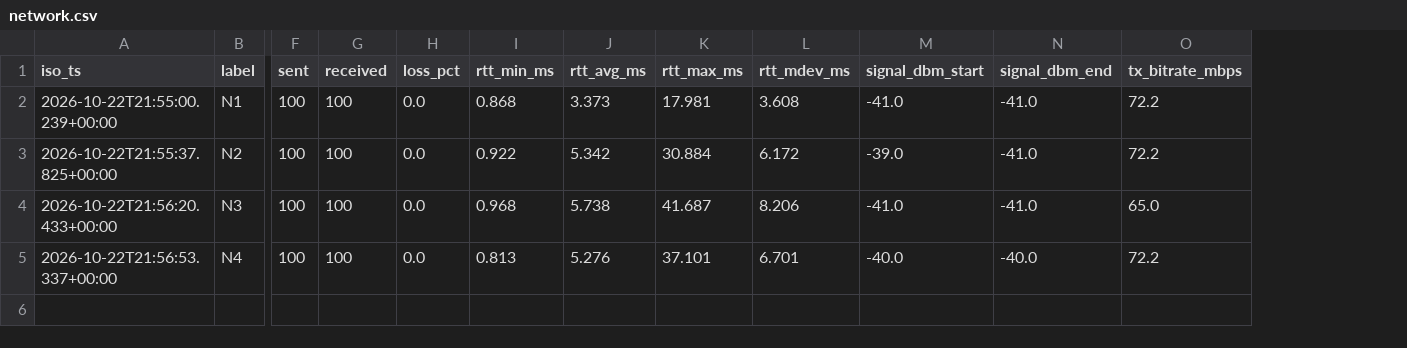
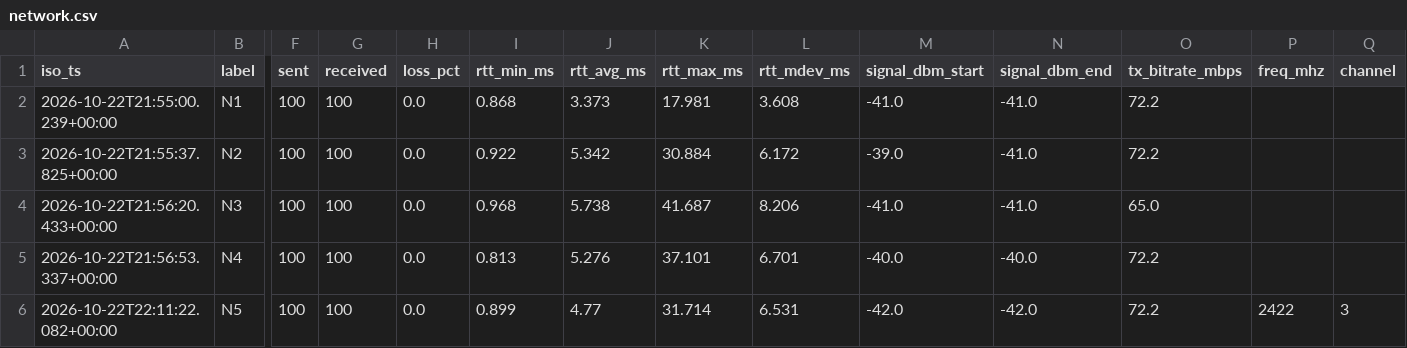
Before and after one commit to baiust999/robort-code-from-pi, a CSV file: tools/eval/results/network.csv, drawn as a sheet; only a part is shown, gaps mark what is left out; rows hold the shown columns only; the diff names each change by its address in the sheet, - before the commit and + after, or states it on an @@ line.

```diff
--- a/tools/eval/results/network.csv
+++ b/tools/eval/results/network.csv
+column P (freq_mhz), empty
+column Q (channel), empty
+row 6: 2026-10-22T22:11:22.082+00:00 | N5 | 100 | 100 | 0.0 | 0.899 | 4.77 | 31.714 | 6.531 | -42.0 | -42.0 | 72.2 | 2422 | 3
```
Also changed, not shown: 3 other files.
